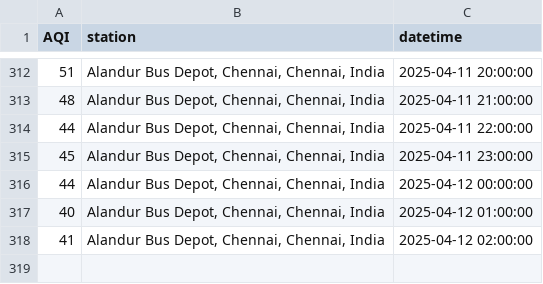
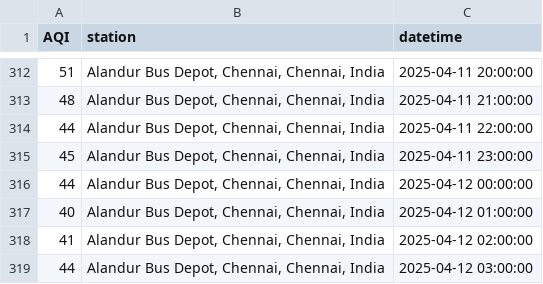
Before and after one commit to KrishnenduMR/ChennaiAir, a CSV file: static/data/alandur_cron_output.csv, drawn as a sheet; only a part is shown, gaps mark what is left out.

```diff
--- a/static/data/alandur_cron_output.csv
+++ b/static/data/alandur_cron_output.csv
@@ -318 +318,2 @@ AQI,station,datetime
 41,"Alandur Bus Depot, Chennai, Chennai, India",2025-04-12 02:00:00
+44,"Alandur Bus Depot, Chennai, Chennai, India",2025-04-12 03:00:00
```
Also changed, not shown: data/cron_job_data/manali_cron_output.csv, 2 other files.
